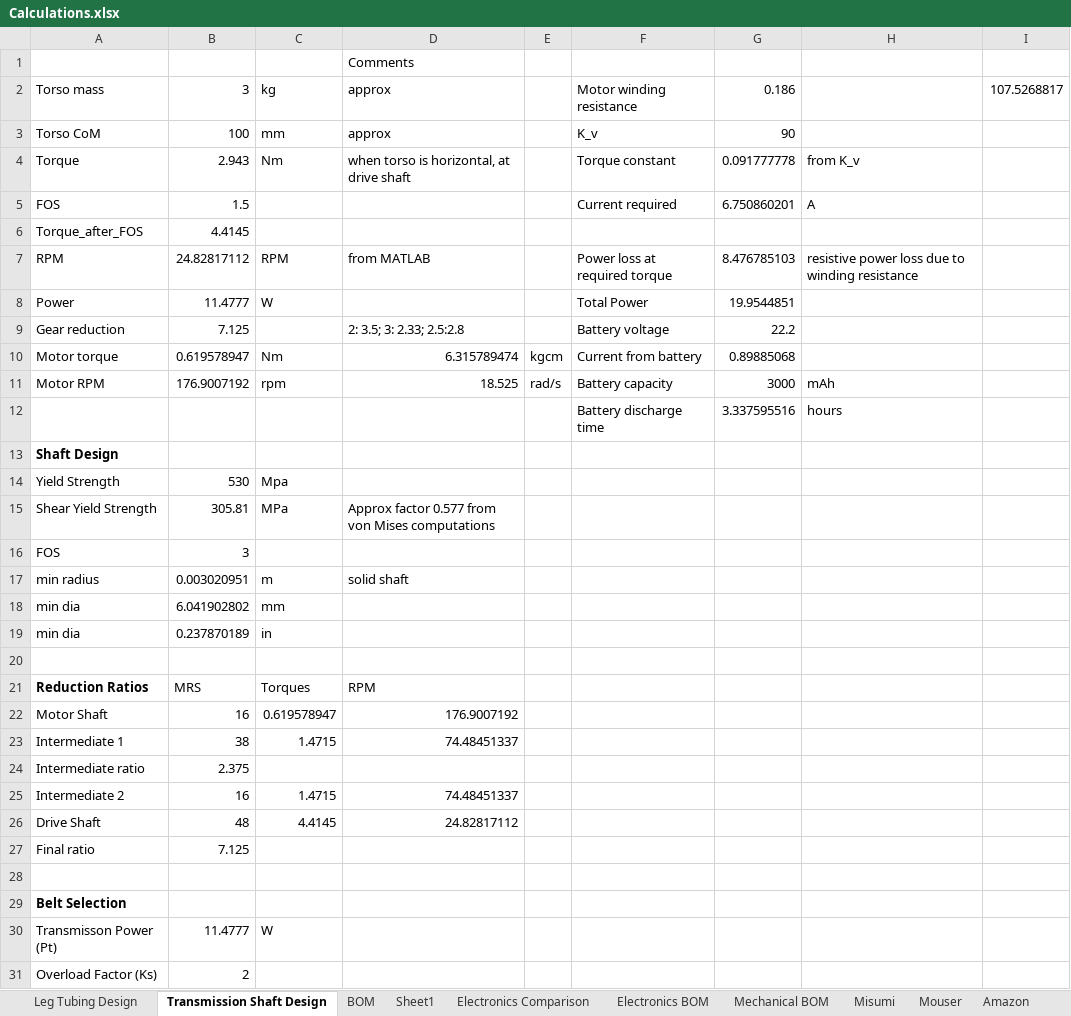
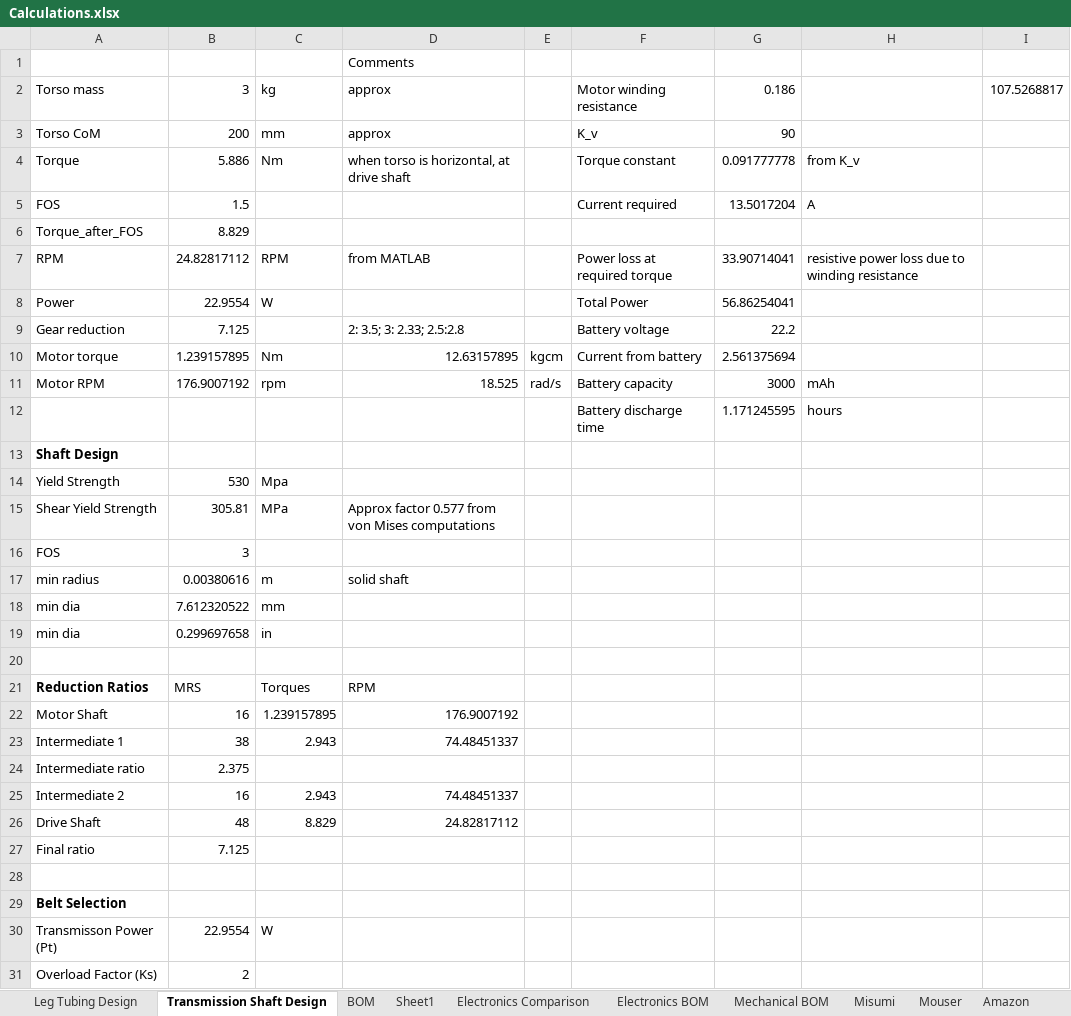
Before and after one commit to ansari97/torsobot, an Excel workbook: Design/Calculations and Notes/Calculations.xlsx, sheet Transmission Shaft Design, drawn as a sheet; only a part is shown; values as stored, in another font and other column widths than the file's, no borders; charts and pictures not drawn; the diff covers the shown part only; the diff names each change by its address in the sheet, - before the commit and + after, or states it on an @@ line.

```diff
--- a/Design/Calculations and Notes/Calculations.xlsx (sheet Transmission Shaft Design)
+++ b/Design/Calculations and Notes/Calculations.xlsx (sheet Transmission Shaft Design)
-B3: 100
+B3: 200
-B4: 2.943
+B4: 5.886
-G5: 6.750860201
+G5: 13.5017204
-B6: 4.4145
+B6: 8.829
-G7: 8.476785103
+G7: 33.90714041
-B8: 11.4777
+B8: 22.9554
-G8: 19.9544851
+G8: 56.86254041
-B10: 0.619578947
+B10: 1.239157895
-D10: 6.315789474
+D10: 12.63157895
-G10: 0.89885068
+G10: 2.561375694
-G12: 3.337595516
+G12: 1.171245595
-B17: 0.003020951
+B17: 0.00380616
-B18: 6.041902802
+B18: 7.612320522
-B19: 0.237870189
+B19: 0.299697658
-C22: 0.619578947
+C22: 1.239157895
-C23: 1.4715
+C23: 2.943
-C25: 1.4715
+C25: 2.943
-C26: 4.4145
+C26: 8.829
-B30: 11.4777
+B30: 22.9554
```
Also changed, not shown: 4 edited cells elsewhere in this sheet, sheet Amazon, 30 other files.
